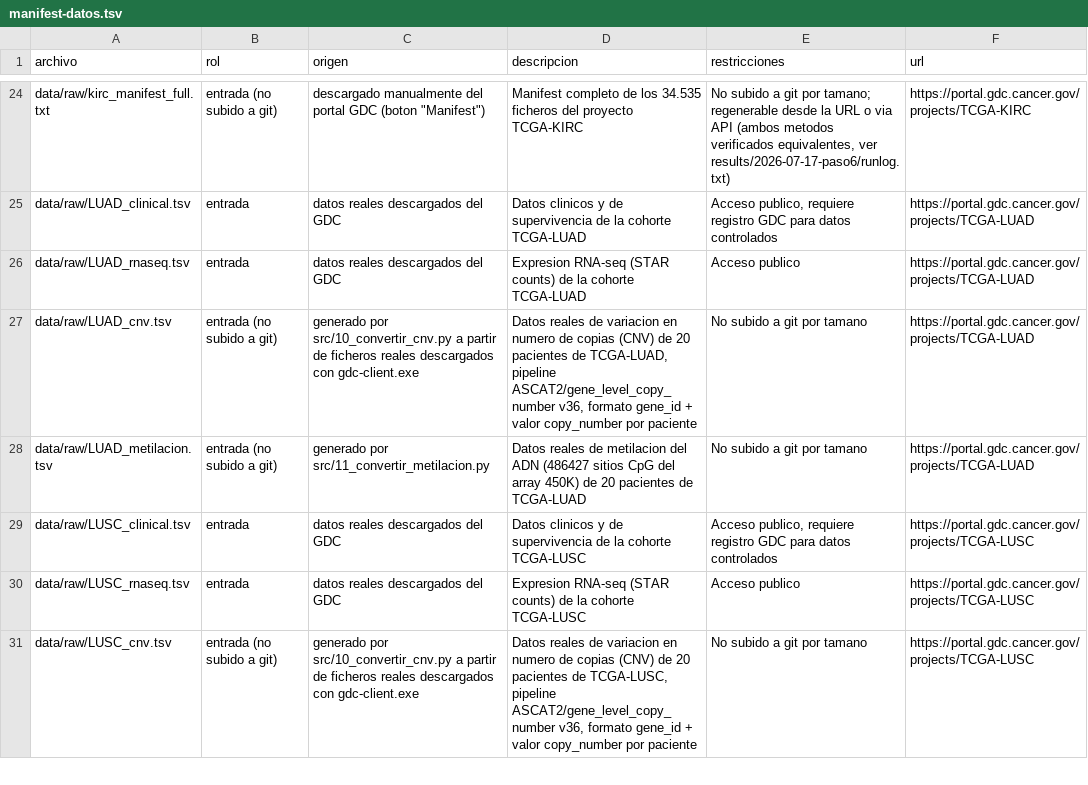
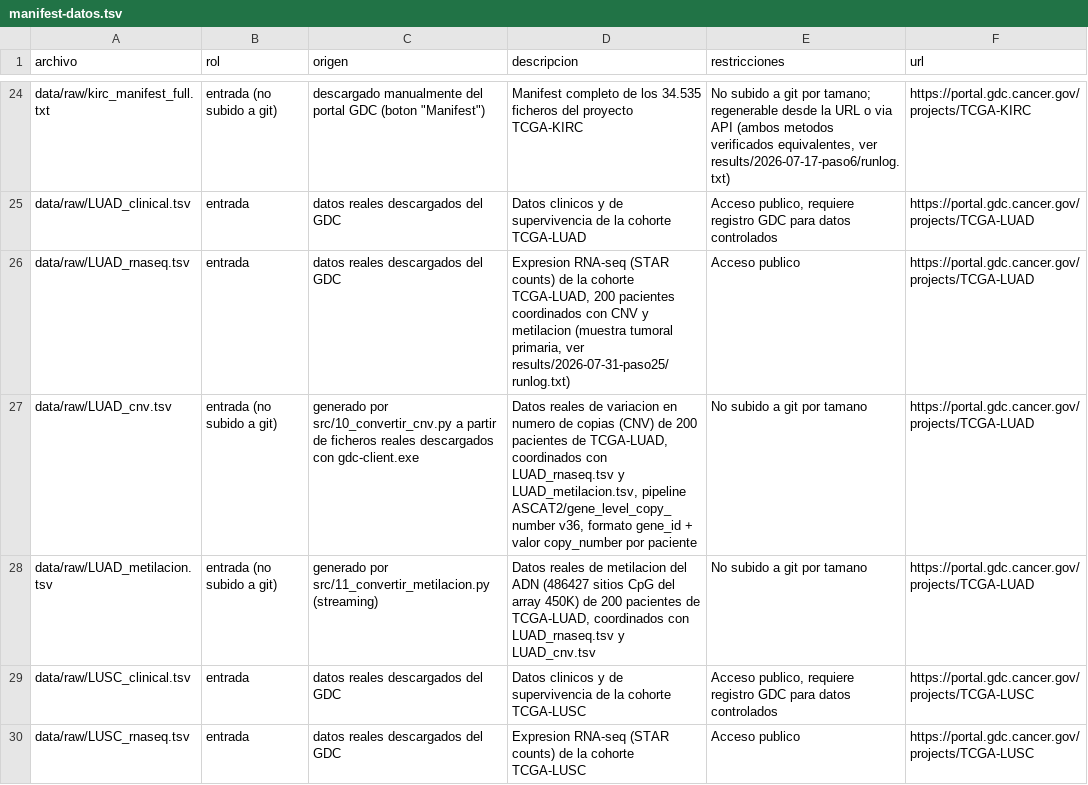
Before and after one commit to mariacr003-rgb/TFM_HGNN, a TSV file: docs/manifest-datos.tsv, drawn as a sheet; only a part is shown, gaps mark what is left out; the shorter side is filled out with more unchanged rows.

```diff
--- a/docs/manifest-datos.tsv
+++ b/docs/manifest-datos.tsv
@@ -25,5 +25,5 @@ data/raw/kirc_manifest_full.txt	entrada (no subido a git)	descargado manualmente
 data/raw/LUAD_clinical.tsv	entrada	datos reales descargados del GDC	Datos clinicos y de supervivencia de la cohorte TCGA-LUAD	Acceso publico, requiere registro GDC para datos controlados	https://portal.gdc.cancer.gov/projects/TCGA-LUAD
-data/raw/LUAD_rnaseq.tsv	entrada	datos reales descargados del GDC	Expresion RNA-seq (STAR counts) de la cohorte TCGA-LUAD	Acceso publico	https://portal.gdc.cancer.gov/projects/TCGA-LUAD
-data/raw/LUAD_cnv.tsv	entrada (no subido a git)	generado por src/10_convertir_cnv.py a partir de ficheros reales descargados con gdc-client.exe	Datos reales de variacion en numero de copias (CNV) de 20 pacientes de TCGA-LUAD, pipeline ASCAT2/gene_level_copy_number v36, formato gene_id + valor copy_number por paciente	No subido a git por tamano	https://portal.gdc.cancer.gov/projects/TCGA-LUAD
-data/raw/LUAD_metilacion.tsv	entrada (no subido a git)	generado por src/11_convertir_metilacion.py	Datos reales de metilacion del ADN (486427 sitios CpG del array 450K) de 20 pacientes de TCGA-LUAD	No subido a git por tamano	https://portal.gdc.cancer.gov/projects/TCGA-LUAD
+data/raw/LUAD_rnaseq.tsv	entrada	datos reales descargados del GDC	Expresion RNA-seq (STAR counts) de la cohorte TCGA-LUAD, 200 pacientes coordinados con CNV y metilacion (muestra tumoral primaria, ver results/2026-07-31-paso25/runlog.txt)	Acceso publico	https://portal.gdc.cancer.gov/projects/TCGA-LUAD
+data/raw/LUAD_cnv.tsv	entrada (no subido a git)	generado por src/10_convertir_cnv.py a partir de ficheros reales descargados con gdc-client.exe	Datos reales de variacion en numero de copias (CNV) de 200 pacientes de TCGA-LUAD, coordinados con LUAD_rnaseq.tsv y LUAD_metilacion.tsv, pipeline ASCAT2/gene_level_copy_number v36, formato gene_id + valor copy_number por paciente	No subido a git por tamano	https://portal.gdc.cancer.gov/projects/TCGA-LUAD
+data/raw/LUAD_metilacion.tsv	entrada (no subido a git)	generado por src/11_convertir_metilacion.py (streaming)	Datos reales de metilacion del ADN (486427 sitios CpG del array 450K) de 200 pacientes de TCGA-LUAD, coordinados con LUAD_rnaseq.tsv y LUAD_cnv.tsv	No subido a git por tamano	https://portal.gdc.cancer.gov/projects/TCGA-LUAD
 data/raw/LUSC_clinical.tsv	entrada	datos reales descargados del GDC	Datos clinicos y de supervivencia de la cohorte TCGA-LUSC	Acceso publico, requiere registro GDC para datos controlados	https://portal.gdc.cancer.gov/projects/TCGA-LUSC
```
Also changed, not shown: 4 other files.
